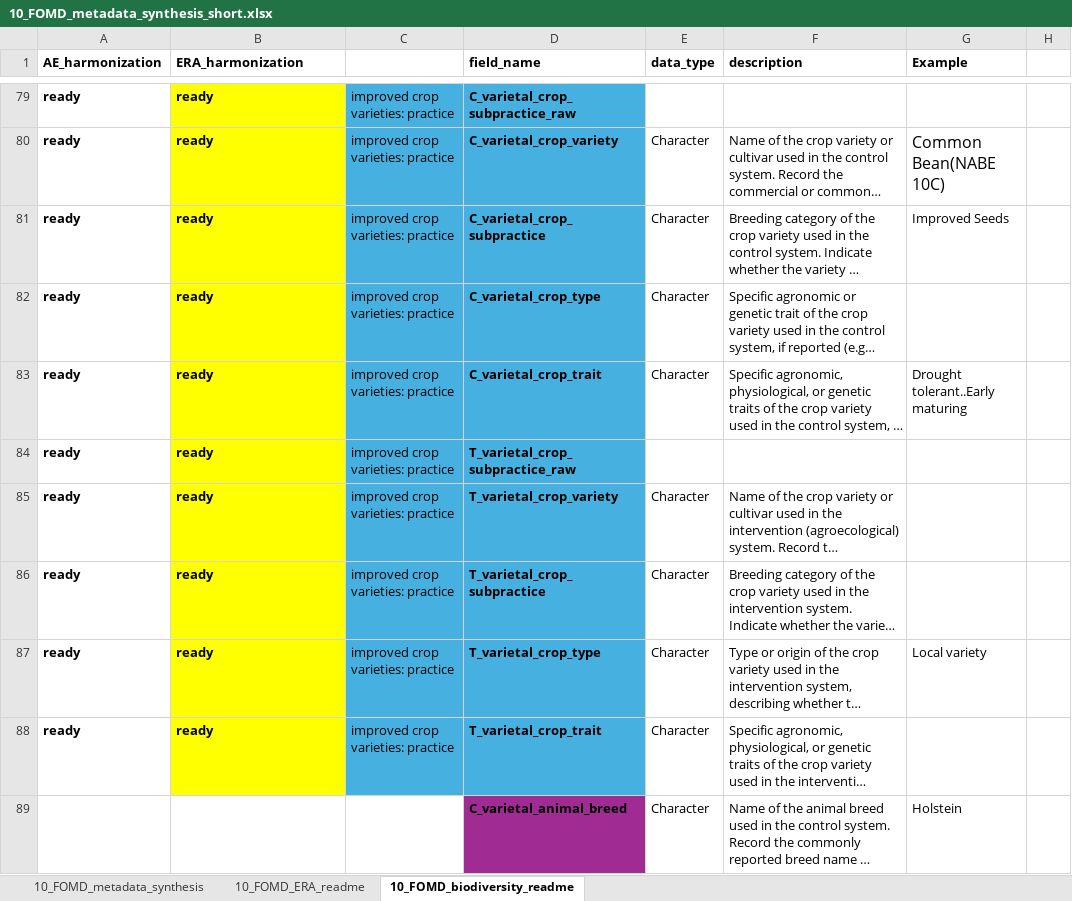
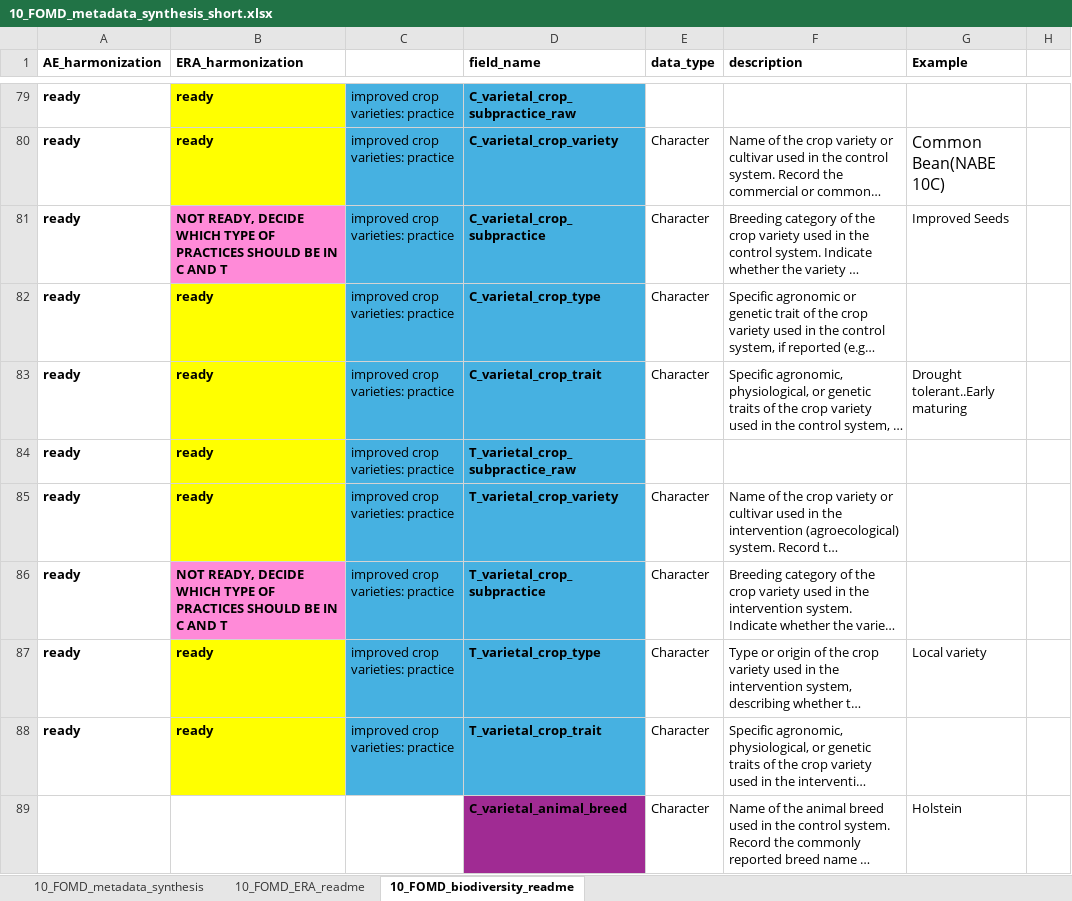
Before and after one commit to andreacsanchezb10/Agroecology_Evidence_Hub, an Excel workbook: 02.FOMD/02.metadata_structure/10_FOMD_metadata_synthesis_short.xlsx, sheet 10_FOMD_biodiversity_readme, drawn as a sheet; only a part is shown, gaps mark what is left out; long unchanged cells end in …; values as stored, in another font and other column widths than the file's, no borders; the diff covers the shown part only; the diff names each change by its address in the sheet, - before the commit and + after, or states it on an @@ line.

```diff
--- a/02.FOMD/02.metadata_structure/10_FOMD_metadata_synthesis_short.xlsx (sheet 10_FOMD_biodiversity_readme)
+++ b/02.FOMD/02.metadata_structure/10_FOMD_metadata_synthesis_short.xlsx (sheet 10_FOMD_biodiversity_readme)
-B81 (ERA_harmonization): ready
+B81 (ERA_harmonization): NOT READY, DECIDE WHICH TYPE OF PRACTICES SHOULD BE IN C AND T
-B81 fill: #FFFF00
+B81 fill: #FF8AD8
-B86 (ERA_harmonization): ready
+B86 (ERA_harmonization): NOT READY, DECIDE WHICH TYPE OF PRACTICES SHOULD BE IN C AND T
-B86 fill: #FFFF00
+B86 fill: #FF8AD8
```
Also changed, not shown: 8 edited cells and cell formats elsewhere in this sheet, sheet 10_FOMD_ERA_readme, 02.FOMD/02.metadata_structure/09_FOMD_metadata_extraction_long.xlsx, 5 other files.
